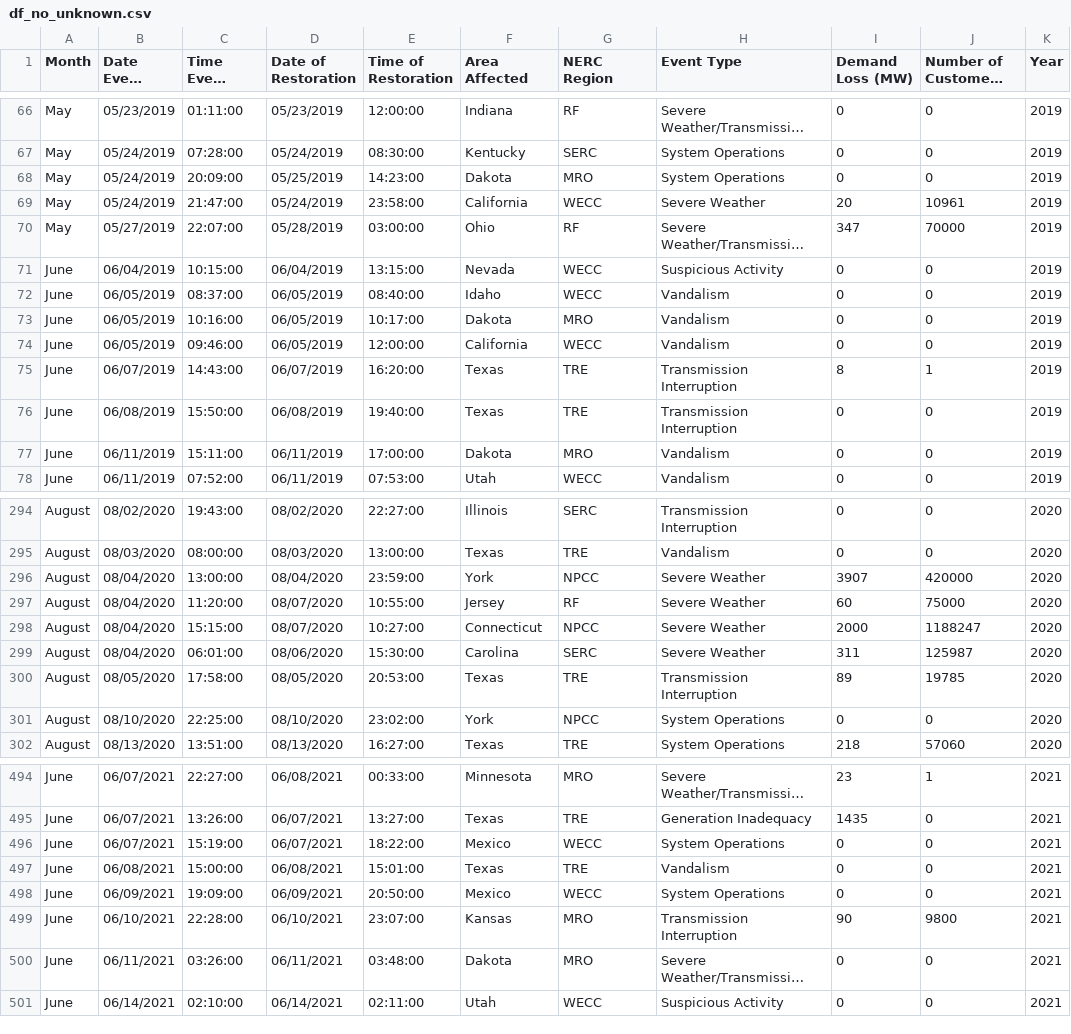
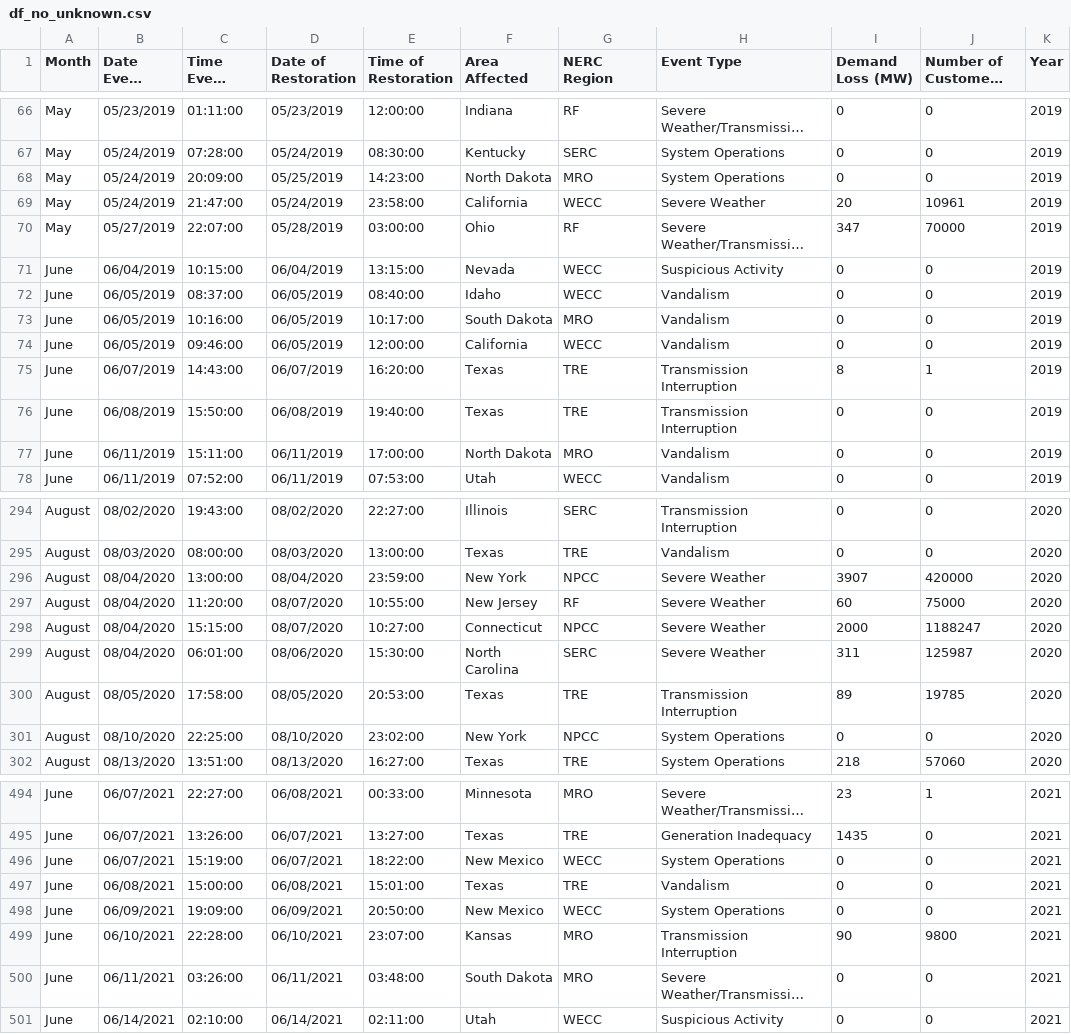
Before and after one commit to diogojfr/energy-interruptions-eda, a CSV file: datasets/df_no_unknown.csv, drawn as a sheet; only a part is shown, gaps mark what is left out; long unchanged cells end in …; the diff covers the shown part only; the diff names each change by its address in the sheet, - before the commit and + after, or states it on an @@ line.

```diff
--- a/datasets/df_no_unknown.csv
+++ b/datasets/df_no_unknown.csv
-F68 (Area Affected): Dakota
+F68 (Area Affected): North Dakota
-F73 (Area Affected): Dakota
+F73 (Area Affected): South Dakota
-F77 (Area Affected): Dakota
+F77 (Area Affected): North Dakota
-F296 (Area Affected): York
+F296 (Area Affected): New York
-F297 (Area Affected): Jersey
+F297 (Area Affected): New Jersey
-F299 (Area Affected): Carolina
+F299 (Area Affected): North Carolina
-F301 (Area Affected): York
+F301 (Area Affected): New York
-F496 (Area Affected): Mexico
+F496 (Area Affected): New Mexico
-F498 (Area Affected): Mexico
+F498 (Area Affected): New Mexico
-F500 (Area Affected): Dakota
+F500 (Area Affected): South Dakota
```
Also changed, not shown: 86 edited cells elsewhere in this file, 2 other files.
